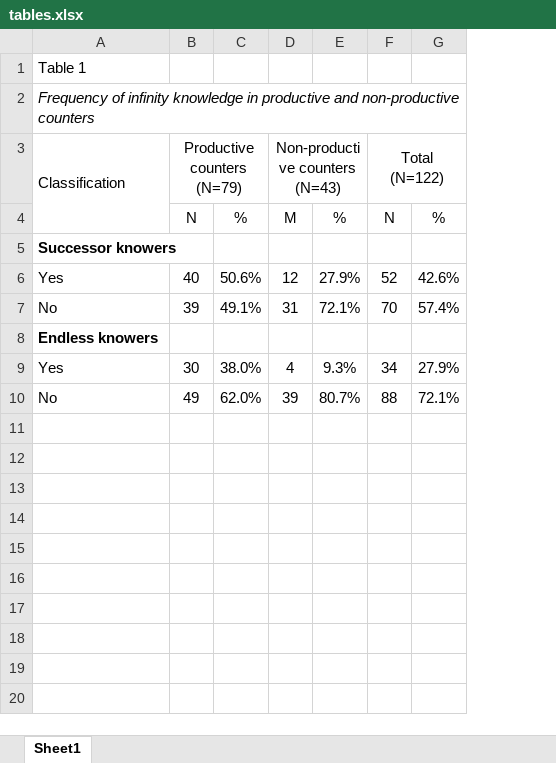
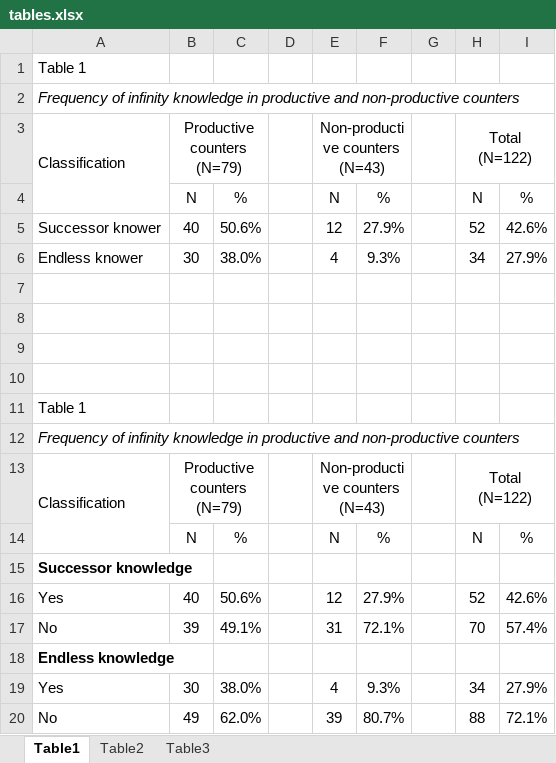
Before and after one commit to rosemschneider/recursion, an Excel workbook: tables.xlsx, sheet Table1, drawn as a sheet; values as stored, in another font and other column widths than the file's, no borders; addresses are those after the commit; ↵ is a line break in a cell; the diff names each change by its address in the sheet, - before the commit and + after, or states it on an @@ line.

Commit message:
Edit regression tables and update productivity gradient calculation to be until 99 instead of 100.

```diff
--- a/tables.xlsx (sheet Table1)
+++ b/tables.xlsx (sheet Table1)
-sheet tab: Sheet1
+sheet tab: Table1
+sheet tab: Table2
+sheet tab: Table3
+column D, empty
+column G, empty
-B3: Productive counters (N=79)
+B3: Productive counters ↵ (N=79)
-E3: Non-productive counters (N=43)
+E3: Non-productive counters ↵ (N=43)
-H3: Total (N=122)
+H3: Total ↵ (N=122)
-E4: M
+E4: N
+row 5: Successor knower | 40 | 50.6% |  | 12 | 27.9% |  | 52 | 42.6%
+row 6: Endless knower | 30 | 38.0% |  | 4 | 9.3% |  | 34 | 27.9%
+row 7: (empty)
+row 8: (empty)
+row 9: (empty)
+row 10: (empty)
-A11: Successor knowers
+A11: Table 1
-A11 bold: on
+A11 bold: off
+row 12: Frequency of infinity knowledge in productive and non-productive counters
+row 13: Classification | Productive counters ↵ (N=79) |  |  | Non-productive counters ↵ (N=43) |  |  | Total ↵ (N=122)
+row 14:  | N | % |  | N | % |  | N | %
+row 15: Successor knowledge
-A18: Endless knowers
+A18: Endless knowledge
```
Also changed, not shown: 2 other files.
